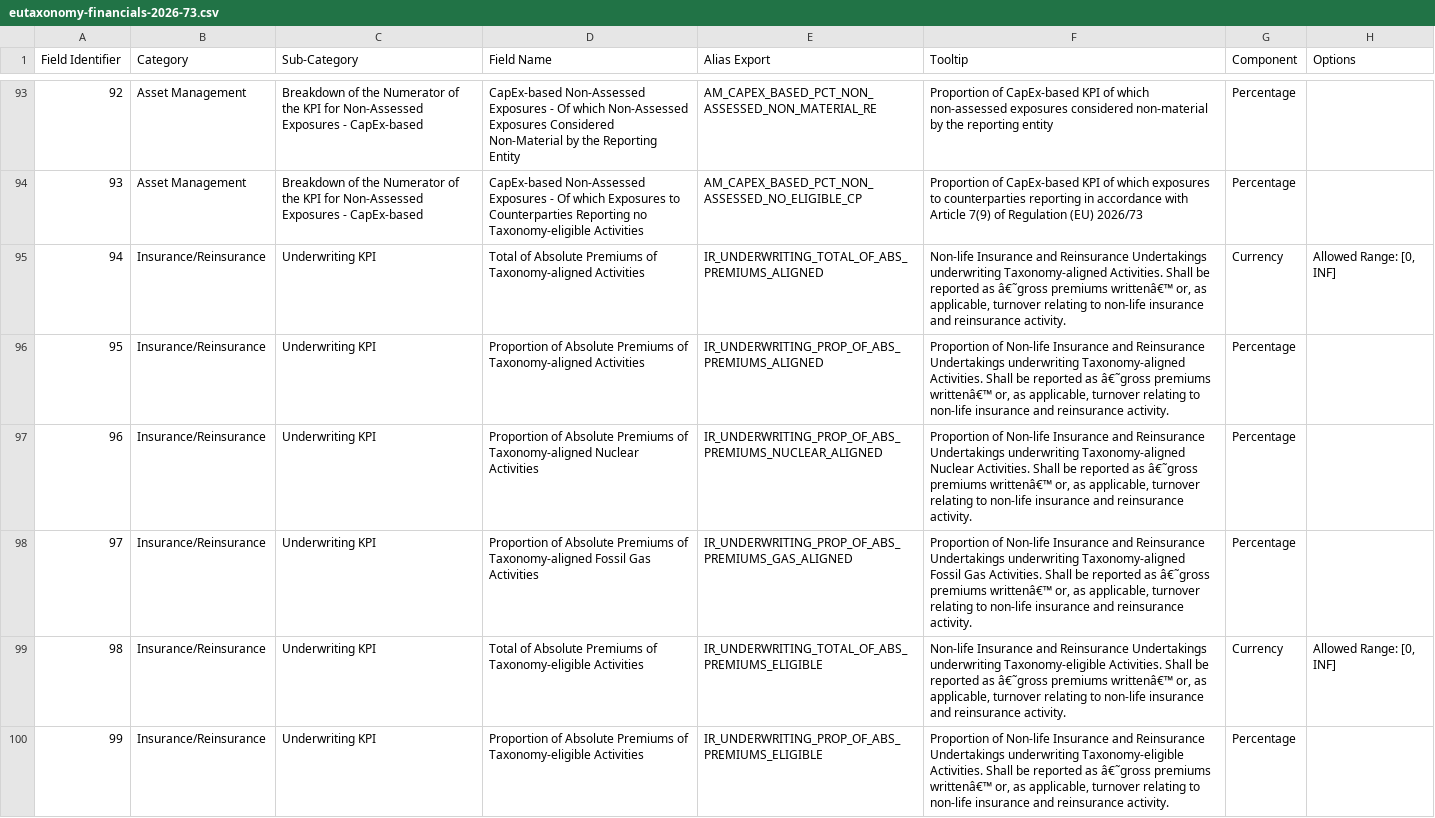
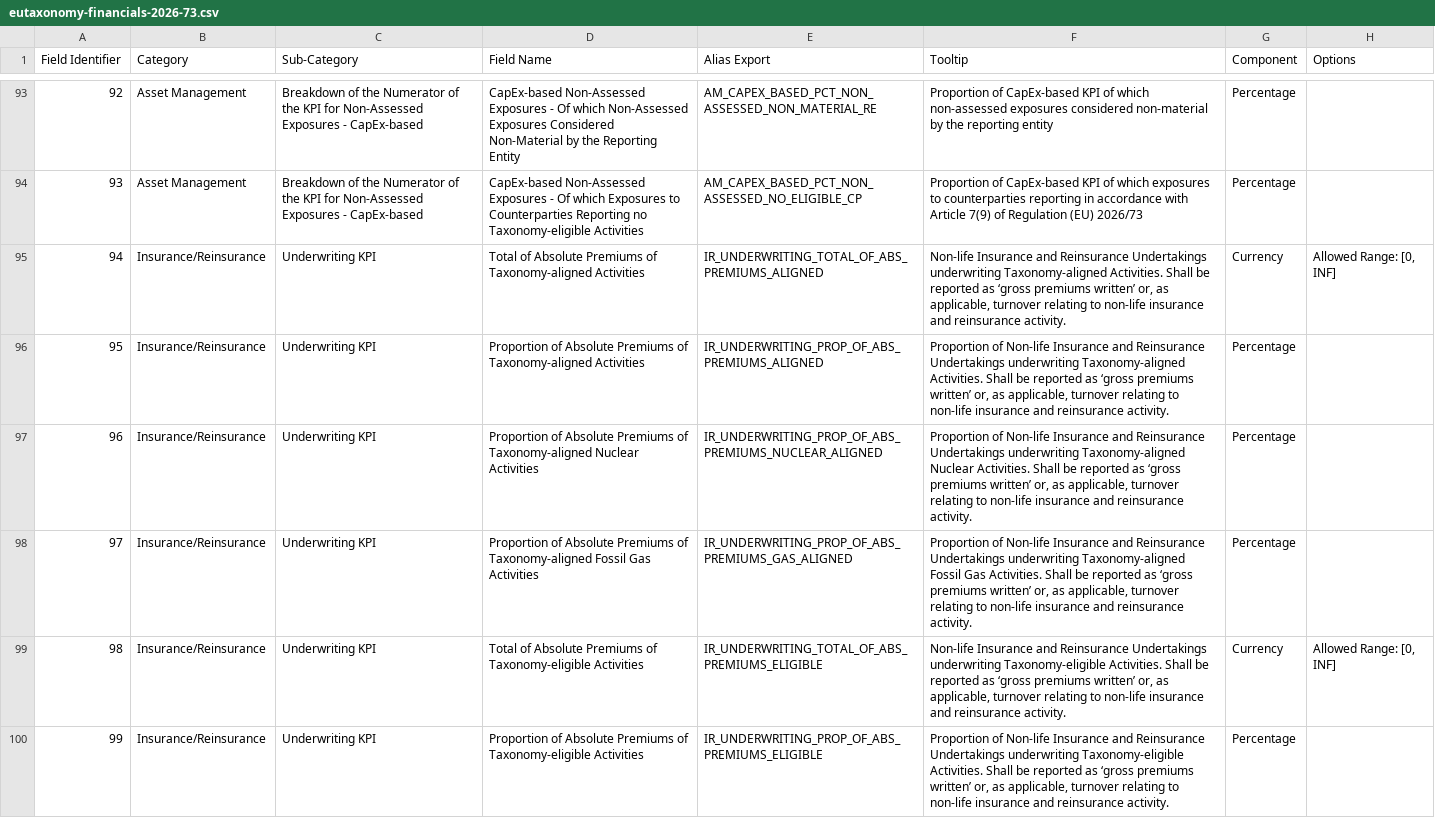
Before and after one commit to d-fine/Dataland, a CSV file: dataland-framework-toolbox/inputs/eutaxonomy-financials-2026-73/eutaxonomy-financials-2026-73.csv, drawn as a sheet; only a part is shown, gaps mark what is left out; the diff covers the shown part only; the diff names each change by its address in the sheet, - before the commit and + after, or states it on an @@ line.

Commit message:
Run toolbox again (identity field + typo)

```diff
--- a/dataland-framework-toolbox/inputs/eutaxonomy-financials-2026-73/eutaxonomy-financials-2026-73.csv
+++ b/dataland-framework-toolbox/inputs/eutaxonomy-financials-2026-73/eutaxonomy-financials-2026-73.csv
-F95 (Tooltip): …reported as â€˜gross premiums writtenâ€™ or, as…
+F95 (Tooltip): …reported as ‘gross premiums written’ or, as…
-F96 (Tooltip): …reported as â€˜gross premiums writtenâ€™ or, as…
+F96 (Tooltip): …reported as ‘gross premiums written’ or, as…
-F97 (Tooltip): …reported as â€˜gross premiums writtenâ€™ or, as…
+F97 (Tooltip): …reported as ‘gross premiums written’ or, as…
-F98 (Tooltip): …reported as â€˜gross premiums writtenâ€™ or, as…
+F98 (Tooltip): …reported as ‘gross premiums written’ or, as…
-F99 (Tooltip): …reported as â€˜gross premiums writtenâ€™ or, as…
+F99 (Tooltip): …reported as ‘gross premiums written’ or, as…
-F100 (Tooltip): …reported as â€˜gross premiums writtenâ€™ or, as…
+F100 (Tooltip): …reported as ‘gross premiums written’ or, as…
```
Also changed, not shown: 9 edited cells elsewhere in this file, 14 other files.
